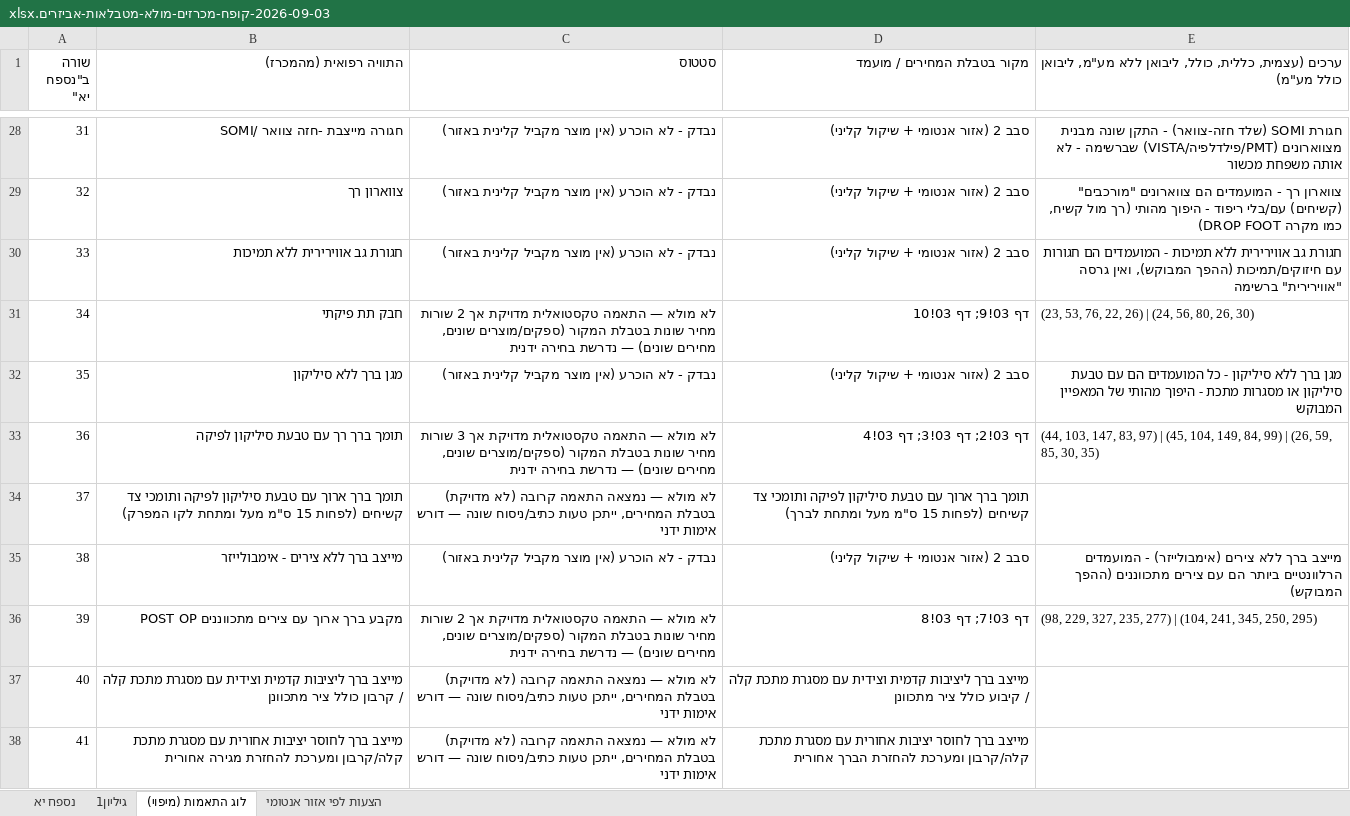
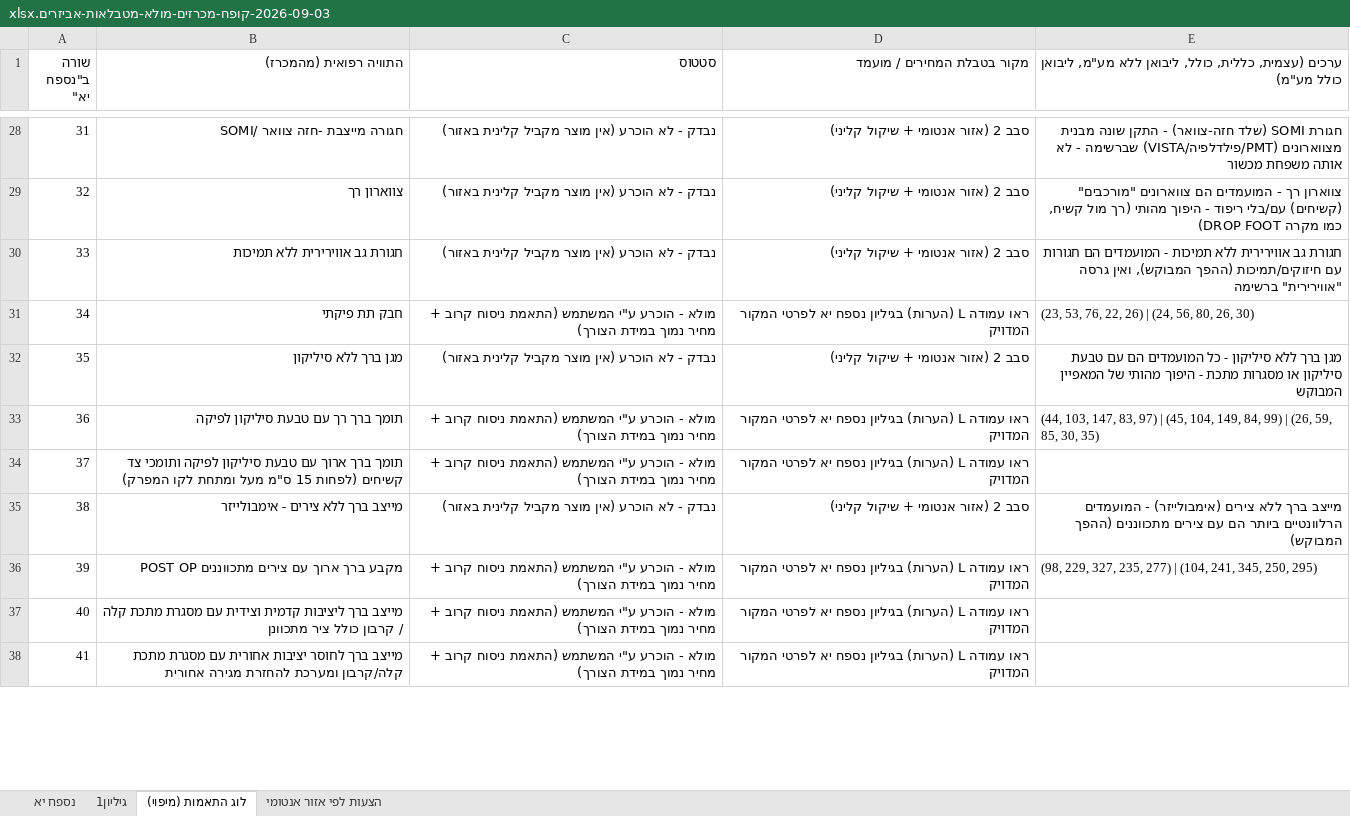
Before and after one commit to 1eyalsadot/the-5-agents, an Excel workbook: kirill/outputs/2026-09-03-קופח-מכרזים-מולא-מטבלאות-אביזרים.xlsx, sheet לוג התאמות (מיפוי), drawn as a sheet; only a part is shown, gaps mark what is left out; values as stored, in another font and other column widths than the file's, no cell formats; the diff covers the shown part only; the diff names each change by its address in the sheet, - before the commit and + after, or states it on an @@ line.

```diff
--- a/kirill/outputs/2026-09-03-קופח-מכרזים-מולא-מטבלאות-אביזרים.xlsx (sheet לוג התאמות (מיפוי))
+++ b/kirill/outputs/2026-09-03-קופח-מכרזים-מולא-מטבלאות-אביזרים.xlsx (sheet לוג התאמות (מיפוי))
-C31 (סטטוס): לא מולא — התאמה טקסטואלית מדויקת אך 2 שורות מחיר שונות בטבלת המקור (ספקים/מוצרים שונים, מחירים שונים) — נדרשת בחירה ידנית
+C31 (סטטוס): מולא - הוכרע ע"י המשתמש (התאמת ניסוח קרוב + מחיר נמוך במידת הצורך)
-D31 (מקור בטבלת המחירים / מועמד): דף 03!9; דף 03!10
+D31 (מקור בטבלת המחירים / מועמד): ראו עמודה L (הערות) בגיליון נספח יא לפרטי המקור המדויק
-C33 (סטטוס): לא מולא — התאמה טקסטואלית מדויקת אך 3 שורות מחיר שונות בטבלת המקור (ספקים/מוצרים שונים, מחירים שונים) — נדרשת בחירה ידנית
+C33 (סטטוס): מולא - הוכרע ע"י המשתמש (התאמת ניסוח קרוב + מחיר נמוך במידת הצורך)
-D33 (מקור בטבלת המחירים / מועמד): דף 03!2; דף 03!3; דף 03!4
+D33 (מקור בטבלת המחירים / מועמד): ראו עמודה L (הערות) בגיליון נספח יא לפרטי המקור המדויק
-C34 (סטטוס): לא מולא — נמצאה התאמה קרובה (לא מדויקת) בטבלת המחירים, ייתכן טעות כתיב/ניסוח שונה — דורש אימות ידני
+C34 (סטטוס): מולא - הוכרע ע"י המשתמש (התאמת ניסוח קרוב + מחיר נמוך במידת הצורך)
-D34 (מקור בטבלת המחירים / מועמד): תומך ברך ארוך עם טבעת סיליקון לפיקה ותומכי צד קשיחים (לפחות 15 ס"מ מעל ומתחת לברך)
+D34 (מקור בטבלת המחירים / מועמד): ראו עמודה L (הערות) בגיליון נספח יא לפרטי המקור המדויק
-C36 (סטטוס): לא מולא — התאמה טקסטואלית מדויקת אך 2 שורות מחיר שונות בטבלת המקור (ספקים/מוצרים שונים, מחירים שונים) — נדרשת בחירה ידנית
+C36 (סטטוס): מולא - הוכרע ע"י המשתמש (התאמת ניסוח קרוב + מחיר נמוך במידת הצורך)
-D36 (מקור בטבלת המחירים / מועמד): דף 03!7; דף 03!8
+D36 (מקור בטבלת המחירים / מועמד): ראו עמודה L (הערות) בגיליון נספח יא לפרטי המקור המדויק
-C37:C38 (סטטוס): לא מולא — נמצאה התאמה קרובה (לא מדויקת) בטבלת המחירים, ייתכן טעות כתיב/ניסוח שונה — דורש אימות ידני
+C37:C38 (סטטוס): מולא - הוכרע ע"י המשתמש (התאמת ניסוח קרוב + מחיר נמוך במידת הצורך)
-D37 (מקור בטבלת המחירים / מועמד): מייצב ברך ליציבות קדמית וצידית עם מסגרת מתכת קלה / קיבוע כולל ציר מתכוונן
+D37 (מקור בטבלת המחירים / מועמד): ראו עמודה L (הערות) בגיליון נספח יא לפרטי המקור המדויק
-D38 (מקור בטבלת המחירים / מועמד): מייצב ברך לחוסר יציבות אחורית עם מסגרת מתכת קלה/קרבון ומערכת להחזרת הברך אחורית
+D38 (מקור בטבלת המחירים / מועמד): ראו עמודה L (הערות) בגיליון נספח יא לפרטי המקור המדויק
```
Also changed, not shown: 40 edited cells elsewhere in this sheet, sheet נספח יא, cell formats.
